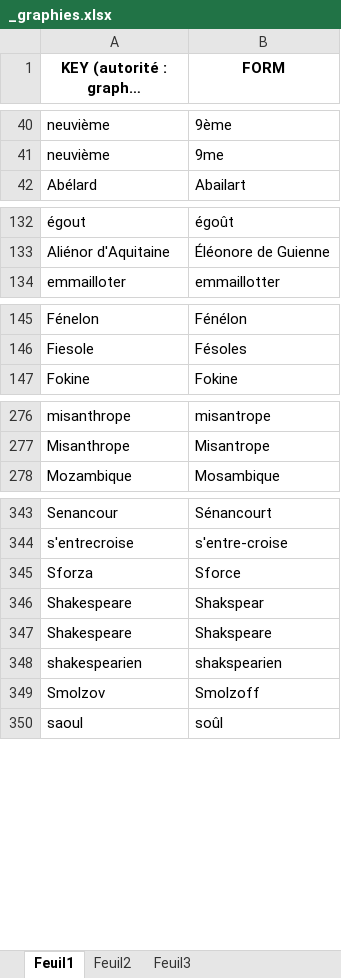
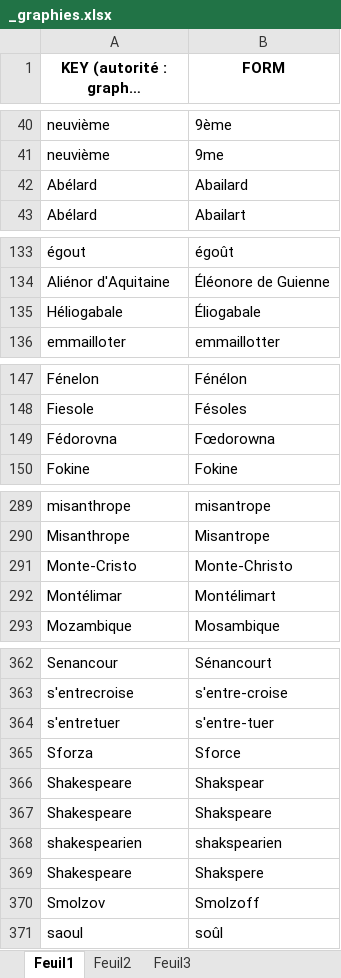
Before and after one commit to OBVIL/critique, an Excel workbook: _graphies.xlsx, sheet Feuil1, drawn as a sheet; only a part is shown, gaps mark what is left out; long unchanged cells end in …; values as stored, in another font and other column widths than the file's, no borders; conditional formats not drawn; the diff covers the shown part only; the diff names each change by its address in the sheet, - before the commit and + after, or states it on an @@ line.

```diff
--- a/_graphies.xlsx (sheet Feuil1)
+++ b/_graphies.xlsx (sheet Feuil1)
+row 42: Abélard | Abailard
+row 135: Héliogabale | Éliogabale
+row 149: Fédorovna | Fœdorowna
+row 291: Monte-Cristo | Monte-Christo
+row 292: Montélimar | Montélimart
+row 364: s'entretuer | s'entre-tuer
+row 369: Shakespeare | Shakspere
```
Also changed, not shown: 18 added rows elsewhere in this sheet, sheet Feuil2.
